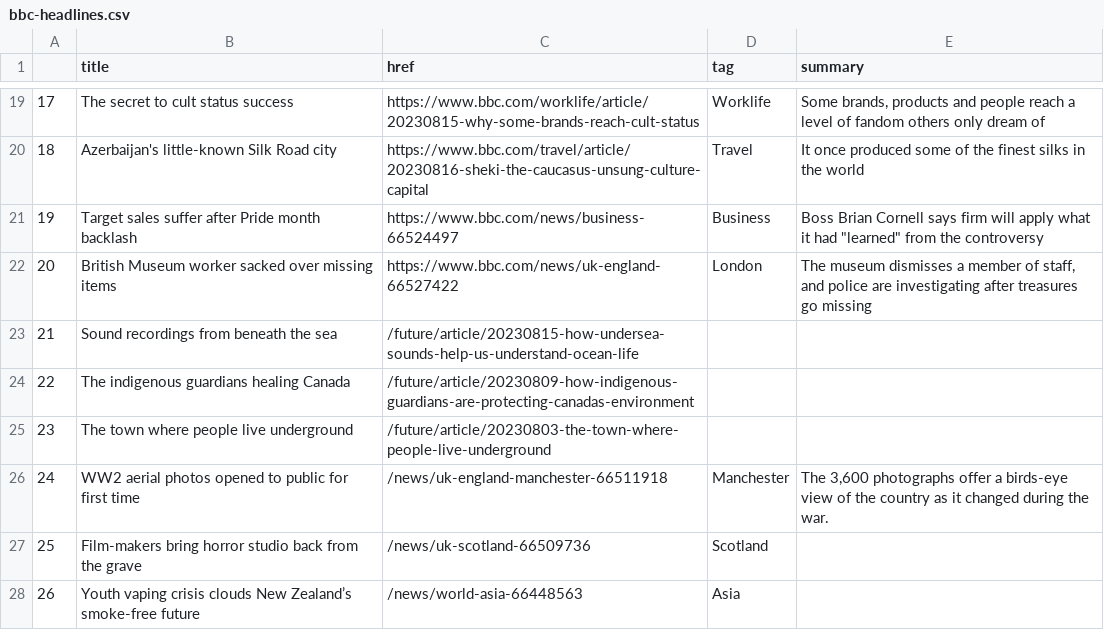
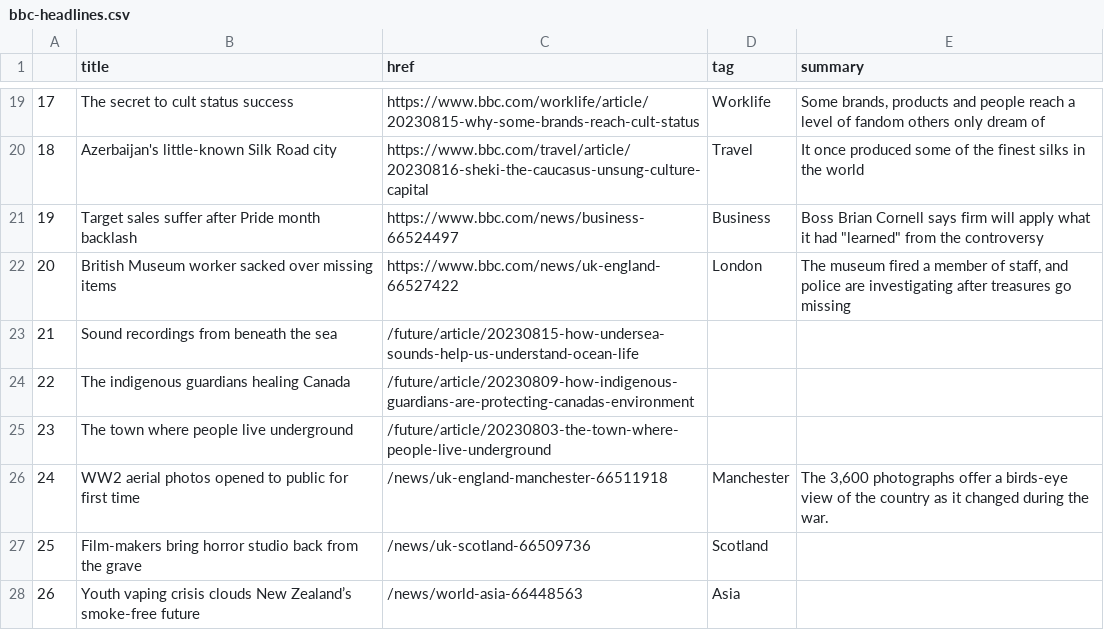
Before and after one commit to gbolduan/automatic-scraper, a CSV file: bbc-headlines.csv, drawn as a sheet; only a part is shown, gaps mark what is left out.

```diff
--- a/bbc-headlines.csv
+++ b/bbc-headlines.csv
@@ -21,3 +21,3 @@
 19,Target sales suffer after Pride month backlash,https://www.bbc.com/news/business-66524497,Business,"Boss Brian Cornell says firm will apply what it had ""learned"" from the controversy"
-20,British Museum worker sacked over missing items,https://www.bbc.com/news/uk-england-66527422,London,"The museum dismisses a member of staff, and police are investigating after treasures go missing"
+20,British Museum worker sacked over missing items,https://www.bbc.com/news/uk-england-66527422,London,"The museum fired a member of staff, and police are investigating after treasures go missing"
 21,Sound recordings from beneath the sea,/future/article/20230815-how-undersea-sounds-help-us-understand-ocean-life,,
```
